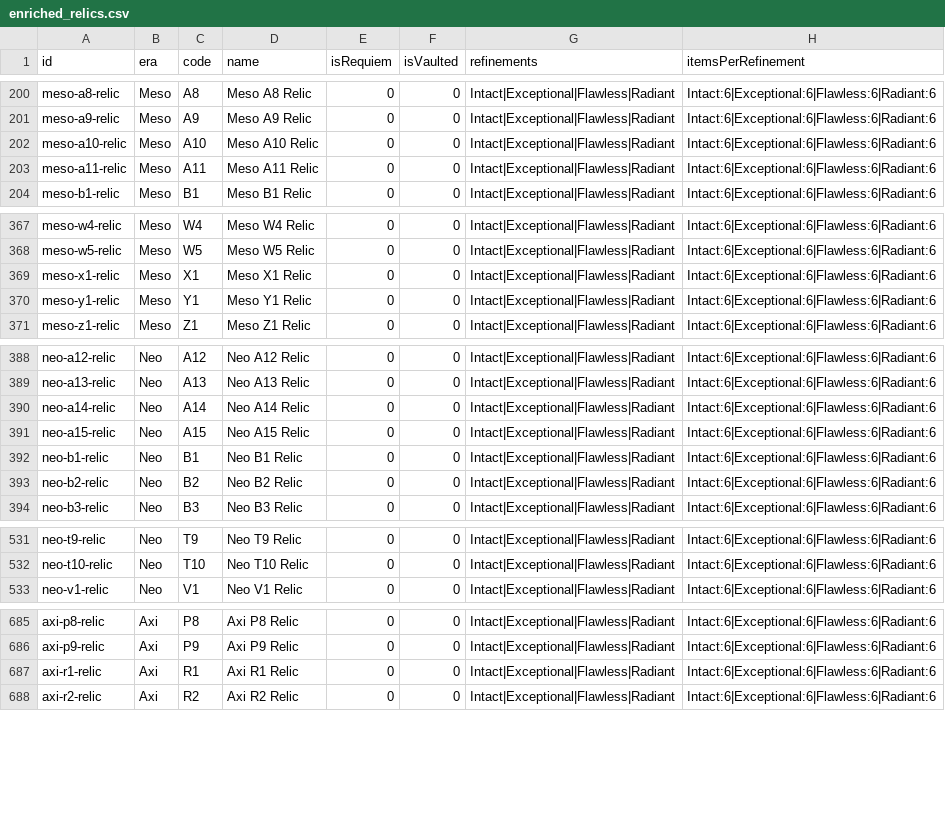
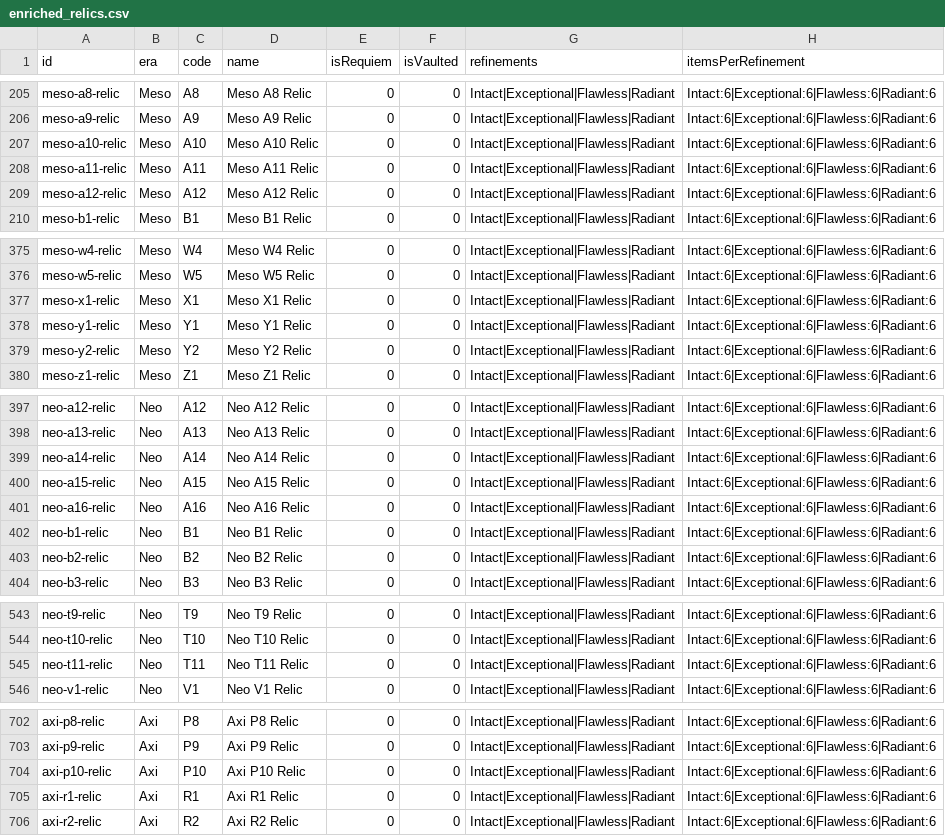
Before and after one commit to CephalonWodan/Cephalon-Wodan, a CSV file: data/enriched_relics.csv, drawn as a sheet; only a part is shown, gaps mark what is left out; the diff covers the shown part only; the diff names each change by its address in the sheet, - before the commit and + after, or states it on an @@ line.

```diff
--- a/data/enriched_relics.csv
+++ b/data/enriched_relics.csv
+row 209: meso-a12-relic | Meso | A12 | Meso A12 Relic | 0 | 0 | Intact|Exceptional|Flawless|Radiant | Intact:6|Exceptional:6|Flawless:6|Radiant:6
+row 379: meso-y2-relic | Meso | Y2 | Meso Y2 Relic | 0 | 0 | Intact|Exceptional|Flawless|Radiant | Intact:6|Exceptional:6|Flawless:6|Radiant:6
+row 401: neo-a16-relic | Neo | A16 | Neo A16 Relic | 0 | 0 | Intact|Exceptional|Flawless|Radiant | Intact:6|Exceptional:6|Flawless:6|Radiant:6
+row 545: neo-t11-relic | Neo | T11 | Neo T11 Relic | 0 | 0 | Intact|Exceptional|Flawless|Radiant | Intact:6|Exceptional:6|Flawless:6|Radiant:6
+row 704: axi-p10-relic | Axi | P10 | Axi P10 Relic | 0 | 0 | Intact|Exceptional|Flawless|Radiant | Intact:6|Exceptional:6|Flawless:6|Radiant:6
```
Also changed, not shown: 13 added rows elsewhere in this file, 2 other files.
